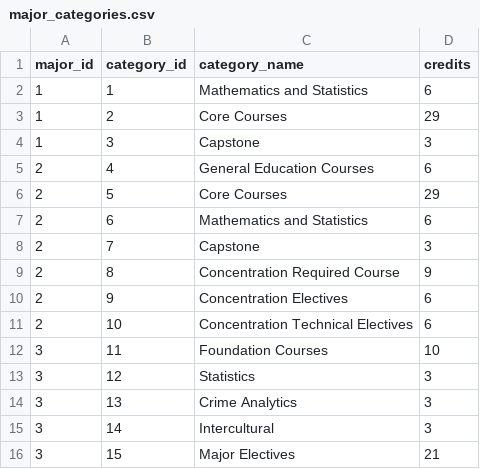
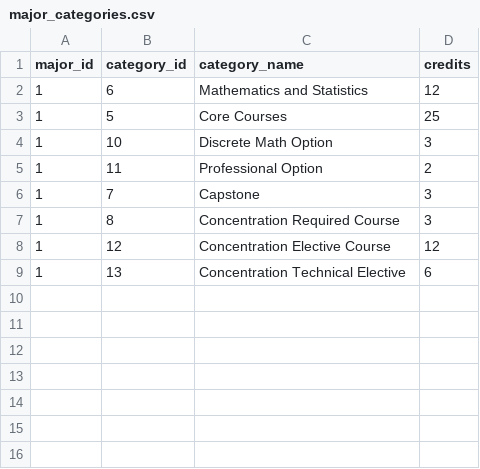
Before and after one commit to hackinmonster/MajorMap, a CSV file: data/major_categories.csv, drawn as a sheet.

Commit message:
major changes

```diff
--- a/data/major_categories.csv
+++ b/data/major_categories.csv
@@ -1,16 +1,9 @@
 major_id,category_id,category_name,credits
-1,1,Mathematics and Statistics,6
-1,2,Core Courses,29
-1,3,Capstone,3
-2,4,General Education Courses,6
-2,5,Core Courses,29
-2,6,Mathematics and Statistics,6
-2,7,Capstone,3
-2,8,Concentration Required Course,9
-2,9,Concentration Electives,6
-2,10,Concentration Technical Electives,6
-3,11,Foundation Courses,10
-3,12,Statistics,3
-3,13,Crime Analytics,3
-3,14,Intercultural,3
-3,15,Major Electives,21
+1,6,Mathematics and Statistics,12
+1,5,Core Courses,25
+1,10,Discrete Math Option,3
+1,11,Professional Option,2
+1,7,Capstone,3
+1,8,Concentration Required Course,3
+1,12,Concentration Elective Course,12
+1,13,Concentration Technical Elective,6
```
Also changed, not shown: data/category_courses.csv, 11 other files.
